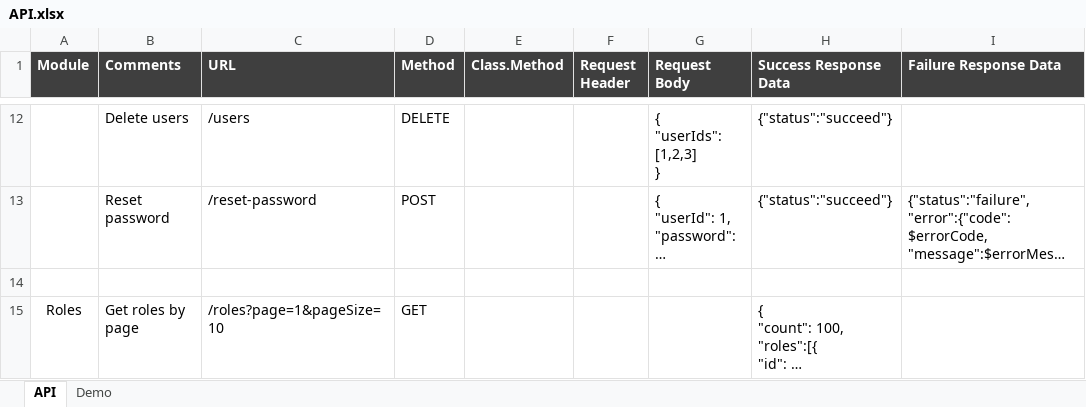
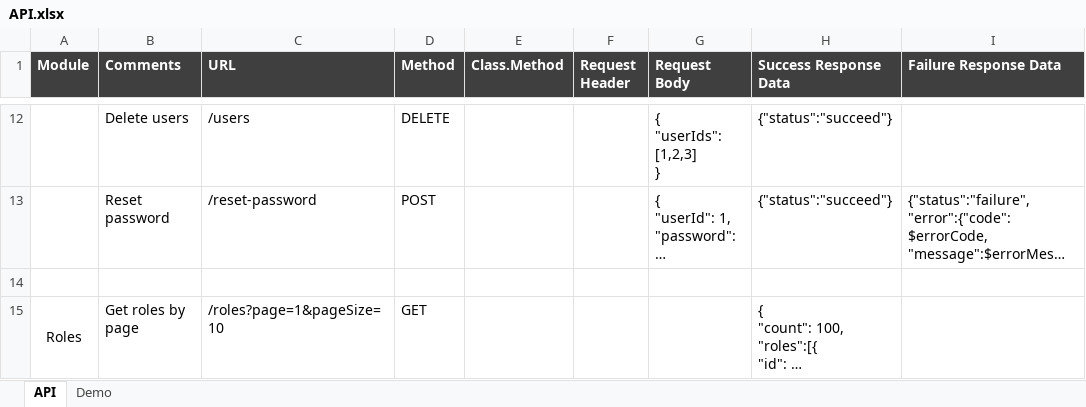
Before and after one commit to s3d-medical/s3d-medical, an Excel workbook: code/s3d/document/design/API.xlsx, sheet API, drawn as a sheet; only a part is shown, gaps mark what is left out; long unchanged cells end in …; values as stored, in another font and other column widths than the file's, no borders; the diff covers the shown part only; the diff names each change by its address in the sheet, - before the commit and + after, or states it on an @@ line.

```diff
--- a/code/s3d/document/design/API.xlsx (sheet API)
+++ b/code/s3d/document/design/API.xlsx (sheet API)
+A15:A16 merged
```
Also changed, not shown: 1 added row elsewhere in this sheet, 8 other files.
